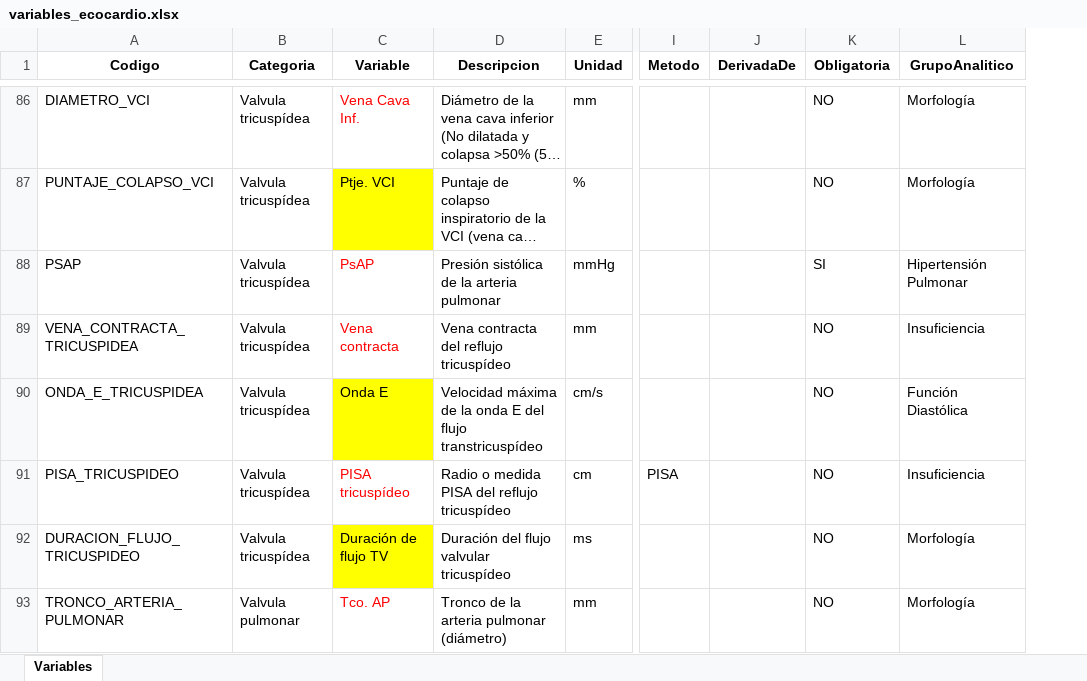
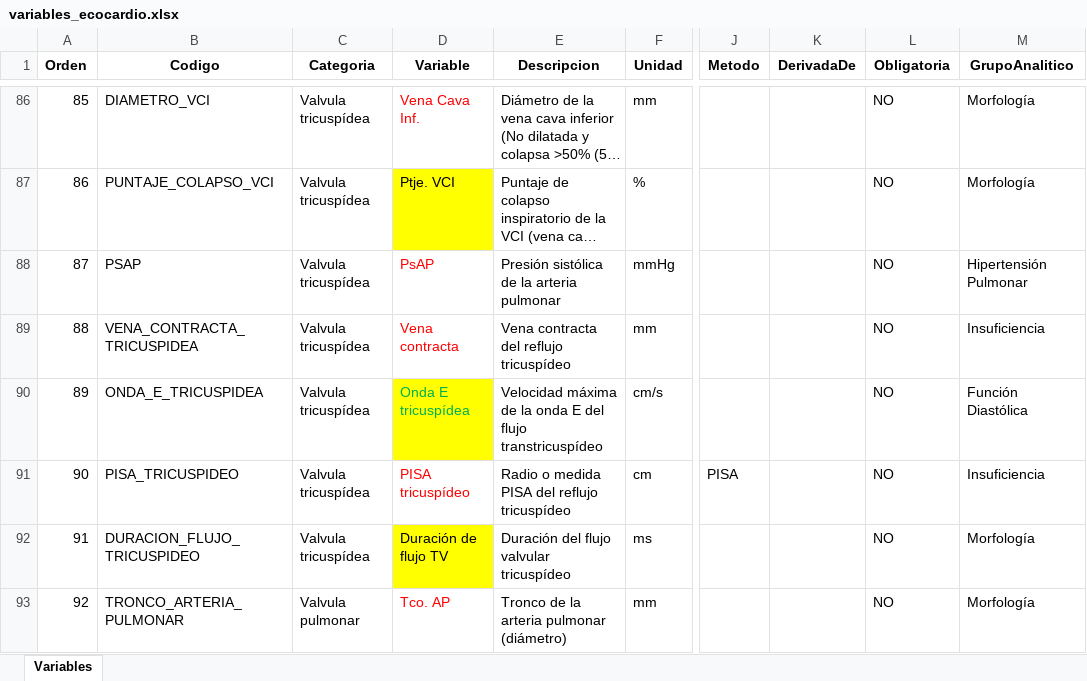
Before and after one commit to Yvan-BM-Git/EcoCardioNet, an Excel workbook: variables_ecocardio.xlsx, sheet Variables, drawn as a sheet; only a part is shown, gaps mark what is left out; long unchanged cells end in …; values as stored, in another font and other column widths than the file's, no borders; addresses are those after the commit; the diff covers the shown part only; the diff names each change by its address in the sheet, - before the commit and + after, or states it on an @@ line.

```diff
--- a/variables_ecocardio.xlsx (sheet Variables)
+++ b/variables_ecocardio.xlsx (sheet Variables)
+column A (Orden), rows 86-93: 85 | 86 | 87 | 88 | 89 | 90 | 91 | 92
-L88 (Obligatoria): SI
+L88 (Obligatoria): NO
-D90 (Variable): Onda E
+D90 (Variable): Onda E tricuspídea
-D90 text colour: black
+D90 text colour: #00B050
```
Also changed, not shown: 16 edited cells and cell formats elsewhere in this sheet, 6 other files.
